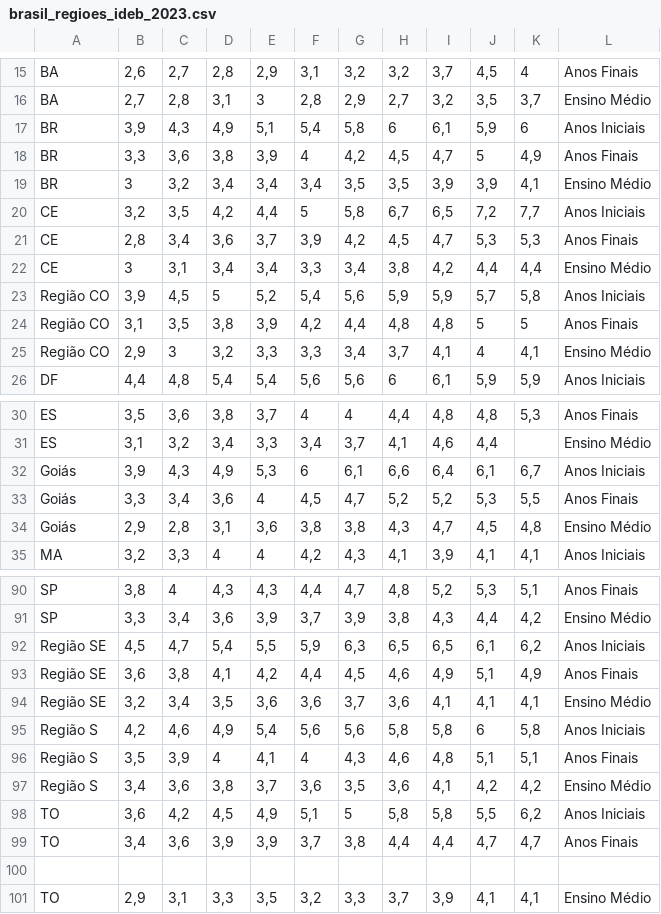
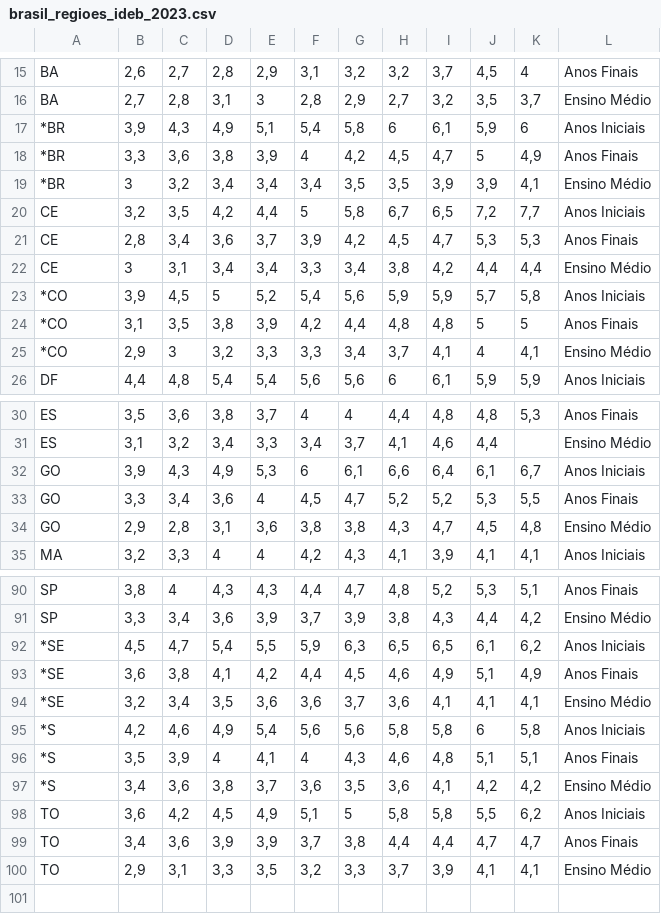
Before and after one commit to arturgmrs/brasil_2050, a CSV file: brasil_regioes_ideb_2023.csv, drawn as a sheet; only a part is shown, gaps mark what is left out; the diff covers the shown part only.

```diff
--- a/brasil_regioes_ideb_2023.csv
+++ b/brasil_regioes_ideb_2023.csv
@@ -16,5 +16,5 @@ BA,"2,6","2,7","2,8","2,9","3,1","3,2","3,2","3,7","4,5",4,Anos Finais
 BA,"2,7","2,8","3,1",3,"2,8","2,9","2,7","3,2","3,5","3,7",Ensino Médio
-BR,"3,9","4,3","4,9","5,1","5,4","5,8",6,"6,1","5,9",6,Anos Iniciais
-BR,"3,3","3,6","3,8","3,9",4,"4,2","4,5","4,7",5,"4,9",Anos Finais
-BR,3,"3,2","3,4","3,4","3,4","3,5","3,5","3,9","3,9","4,1",Ensino Médio
+*BR,"3,9","4,3","4,9","5,1","5,4","5,8",6,"6,1","5,9",6,Anos Iniciais
+*BR,"3,3","3,6","3,8","3,9",4,"4,2","4,5","4,7",5,"4,9",Anos Finais
+*BR,3,"3,2","3,4","3,4","3,4","3,5","3,5","3,9","3,9","4,1",Ensino Médio
 CE,"3,2","3,5","4,2","4,4",5,"5,8","6,7","6,5","7,2","7,7",Anos Iniciais
@@ -22,5 +22,5 @@ CE,"2,8","3,4","3,6","3,7","3,9","4,2","4,5","4,7","5,3","5,3",Anos Finais
 CE,3,"3,1","3,4","3,4","3,3","3,4","3,8","4,2","4,4","4,4",Ensino Médio
-Região CO,"3,9","4,5",5,"5,2","5,4","5,6","5,9","5,9","5,7","5,8",Anos Iniciais
-Região CO,"3,1","3,5","3,8","3,9","4,2","4,4","4,8","4,8",5,5,Anos Finais
-Região CO,"2,9",3,"3,2","3,3","3,3","3,4","3,7","4,1",4,"4,1",Ensino Médio
+*CO,"3,9","4,5",5,"5,2","5,4","5,6","5,9","5,9","5,7","5,8",Anos Iniciais
+*CO,"3,1","3,5","3,8","3,9","4,2","4,4","4,8","4,8",5,5,Anos Finais
+*CO,"2,9",3,"3,2","3,3","3,3","3,4","3,7","4,1",4,"4,1",Ensino Médio
 DF,"4,4","4,8","5,4","5,4","5,6","5,6",6,"6,1","5,9","5,9",Anos Iniciais
@@ -31,5 +31,5 @@ ES,"3,5","3,6","3,8","3,7",4,4,"4,4","4,8","4,8","5,3",Anos Finais
 ES,"3,1","3,2","3,4","3,3","3,4","3,7","4,1","4,6","4,4",,Ensino Médio
-Goiás,"3,9","4,3","4,9","5,3",6,"6,1","6,6","6,4","6,1","6,7",Anos Iniciais
-Goiás,"3,3","3,4","3,6",4,"4,5","4,7","5,2","5,2","5,3","5,5",Anos Finais
-Goiás,"2,9","2,8","3,1","3,6","3,8","3,8","4,3","4,7","4,5","4,8",Ensino Médio
+GO,"3,9","4,3","4,9","5,3",6,"6,1","6,6","6,4","6,1","6,7",Anos Iniciais
+GO,"3,3","3,4","3,6",4,"4,5","4,7","5,2","5,2","5,3","5,5",Anos Finais
+GO,"2,9","2,8","3,1","3,6","3,8","3,8","4,3","4,7","4,5","4,8",Ensino Médio
 MA,"3,2","3,3",4,4,"4,2","4,3","4,1","3,9","4,1","4,1",Anos Iniciais
@@ -91,11 +91,10 @@ SP,"3,8",4,"4,3","4,3","4,4","4,7","4,8","5,2","5,3","5,1",Anos Finais
 SP,"3,3","3,4","3,6","3,9","3,7","3,9","3,8","4,3","4,4","4,2",Ensino Médio
-Região SE,"4,5","4,7","5,4","5,5","5,9","6,3","6,5","6,5","6,1","6,2",Anos Iniciais
-Região SE,"3,6","3,8","4,1","4,2","4,4","4,5","4,6","4,9","5,1","4,9",Anos Finais
-Região SE,"3,2","3,4","3,5","3,6","3,6","3,7","3,6","4,1","4,1","4,1",Ensino Médio
-Região S,"4,2","4,6","4,9","5,4","5,6","5,6","5,8","5,8",6,"5,8",Anos Iniciais
-Região S,"3,5","3,9",4,"4,1",4,"4,3","4,6","4,8","5,1","5,1",Anos Finais
-Região S,"3,4","3,6","3,8","3,7","3,6","3,5","3,6","4,1","4,2","4,2",Ensino Médio
+*SE,"4,5","4,7","5,4","5,5","5,9","6,3","6,5","6,5","6,1","6,2",Anos Iniciais
+*SE,"3,6","3,8","4,1","4,2","4,4","4,5","4,6","4,9","5,1","4,9",Anos Finais
+*SE,"3,2","3,4","3,5","3,6","3,6","3,7","3,6","4,1","4,1","4,1",Ensino Médio
+*S,"4,2","4,6","4,9","5,4","5,6","5,6","5,8","5,8",6,"5,8",Anos Iniciais
+*S,"3,5","3,9",4,"4,1",4,"4,3","4,6","4,8","5,1","5,1",Anos Finais
+*S,"3,4","3,6","3,8","3,7","3,6","3,5","3,6","4,1","4,2","4,2",Ensino Médio
 TO,"3,6","4,2","4,5","4,9","5,1",5,"5,8","5,8","5,5","6,2",Anos Iniciais
 TO,"3,4","3,6","3,9","3,9","3,7","3,8","4,4","4,4","4,7","4,7",Anos Finais
-
 TO,"2,9","3,1","3,3","3,5","3,2","3,3","3,7","3,9","4,1","4,1",Ensino Médio
```
Also changed, not shown: 6 edited cells elsewhere in this file.
